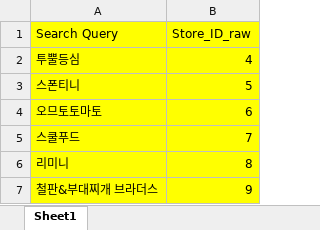
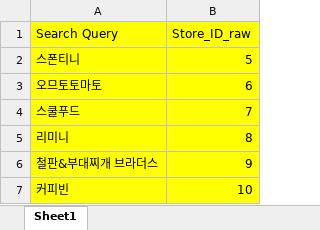
Before and after one commit to uzairabid1/boramProject, an Excel workbook: List_Franchise_noChicken2.xlsx, sheet Sheet1, drawn as a sheet; only a part is shown; the shorter side is filled out with more unchanged rows; values as stored, in another font and other column widths than the file's, no borders; the diff names each change by its address in the sheet, - before the commit and + after, or states it on an @@ line.

Commit message:
changews

```diff
--- a/List_Franchise_noChicken2.xlsx (sheet Sheet1)
+++ b/List_Franchise_noChicken2.xlsx (sheet Sheet1)
-row 2: 투뿔등심 | 4
```
